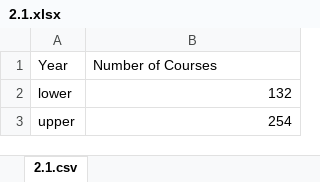
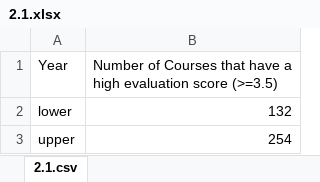
Before and after one commit to nj1a/Analytics, an Excel workbook: evaluations/2.1.xlsx, sheet 2.1.csv, drawn as a sheet; values as stored, in another font and other column widths than the file's, no borders; charts and pictures not drawn; the diff names each change by its address in the sheet, - before the commit and + after, or states it on an @@ line.

```diff
--- a/evaluations/2.1.xlsx (sheet 2.1.csv)
+++ b/evaluations/2.1.xlsx (sheet 2.1.csv)
-B1: Number of Courses
+B1: Number of Courses that have a high evaluation score (>=3.5)
```
Also changed, not shown: charts or pictures, evaluations/2.2.xlsx, evaluations/2.3.xlsx, 7 other files.
